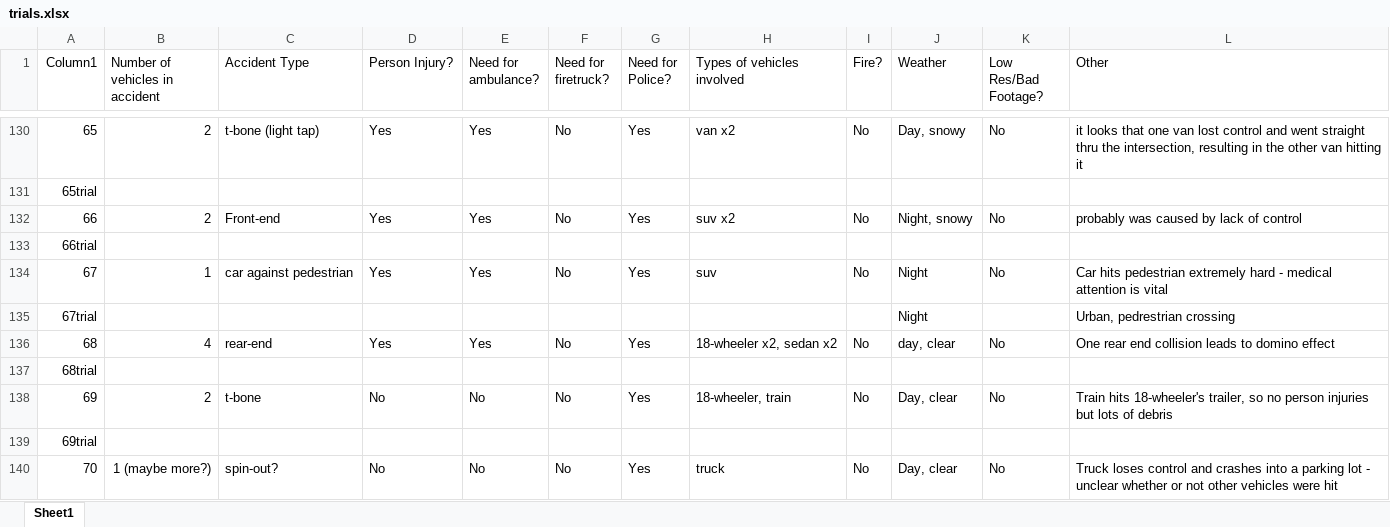
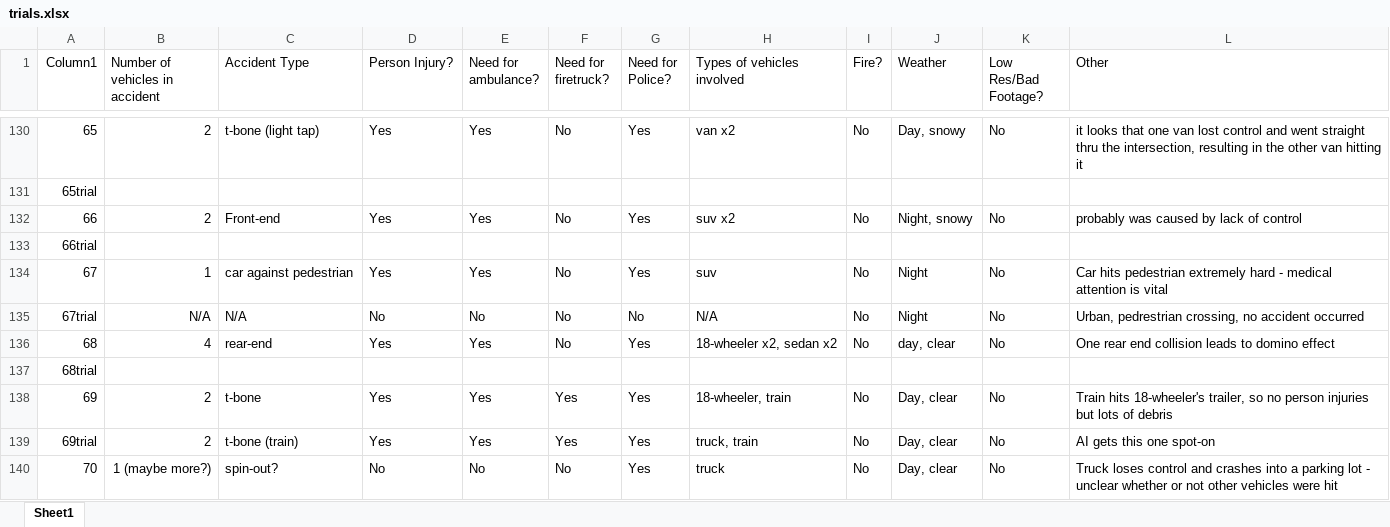
Before and after one commit to Silverasdf/extracted_frames_sheets, an Excel workbook: trials.xlsx, sheet Sheet1, drawn as a sheet; only a part is shown, gaps mark what is left out; values as stored, in another font and other column widths than the file's, no borders; table styles not drawn; the diff covers the shown part only; the diff names each change by its address in the sheet, - before the commit and + after, or states it on an @@ line.

Commit message:
added trials thru 80

```diff
--- a/trials.xlsx (sheet Sheet1)
+++ b/trials.xlsx (sheet Sheet1)
-B135 (Number of vehicles in accident): (empty)
+B135 (Number of vehicles in accident): N/A
-C135 (Accident Type): (empty)
+C135 (Accident Type): N/A
-D135 (Person Injury?): (empty)
+D135 (Person Injury?): No
-E135 (Need for ambulance?): (empty)
+E135 (Need for ambulance?): No
-F135 (Need for firetruck?): (empty)
+F135 (Need for firetruck?): No
-G135 (Need for Police?): (empty)
+G135 (Need for Police?): No
-H135 (Types of vehicles involved): (empty)
+H135 (Types of vehicles involved): N/A
-I135 (Fire?): (empty)
+I135 (Fire?): No
-K135 (Low Res/Bad Footage?): (empty)
+K135 (Low Res/Bad Footage?): No
-L135 (Other): Urban, pedrestrian crossing
+L135 (Other): Urban, pedrestrian crossing, no accident occurred
-D138 (Person Injury?): No
+D138 (Person Injury?): Yes
-E138 (Need for ambulance?): No
+E138 (Need for ambulance?): Yes
-F138 (Need for firetruck?): No
+F138 (Need for firetruck?): Yes
-B139 (Number of vehicles in accident): (empty)
+B139 (Number of vehicles in accident): 2
-C139 (Accident Type): (empty)
+C139 (Accident Type): t-bone (train)
-D139 (Person Injury?): (empty)
+D139 (Person Injury?): Yes
-E139 (Need for ambulance?): (empty)
+E139 (Need for ambulance?): Yes
-F139 (Need for firetruck?): (empty)
+F139 (Need for firetruck?): Yes
-G139 (Need for Police?): (empty)
+G139 (Need for Police?): Yes
-H139 (Types of vehicles involved): (empty)
+H139 (Types of vehicles involved): truck, train
-I139 (Fire?): (empty)
+I139 (Fire?): No
-J139 (Weather): (empty)
+J139 (Weather): Day, clear
-K139 (Low Res/Bad Footage?): (empty)
+K139 (Low Res/Bad Footage?): No
-L139 (Other): (empty)
+L139 (Other): AI gets this one spot-on
```
Also changed, not shown: 101 edited cells elsewhere in this sheet, 1 other file.
